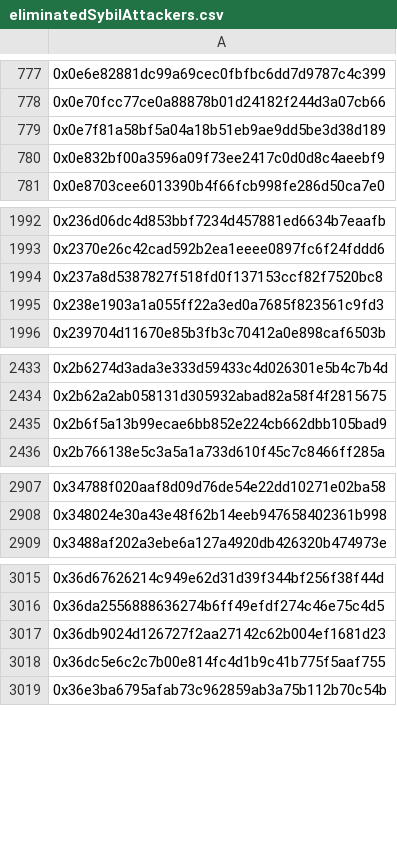
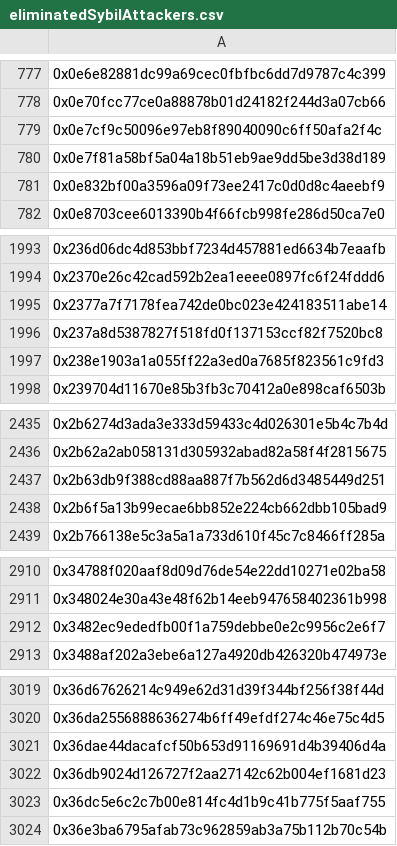
Before and after one commit to hop-protocol/hop-airdrop, a CSV file: src/data/eliminatedSybilAttackers.csv, drawn as a sheet; only a part is shown, gaps mark what is left out; the diff covers the shown part only; the diff names each change by its address in the sheet, - before the commit and + after, or states it on an @@ line.

```diff
--- a/src/data/eliminatedSybilAttackers.csv
+++ b/src/data/eliminatedSybilAttackers.csv
+row 779: 0x0e7cf9c50096e97eb8f89040090c6ff50afa2f4c
+row 1995: 0x2377a7f7178fea742de0bc023e424183511abe14
+row 2437: 0x2b63db9f388cd88aa887f7b562d6d3485449d251
+row 2912: 0x3482ec9ededfb00f1a759debbe0e2c9956c2e6f7
+row 3021: 0x36dae44dacafcf50b653d91169691d4b39406d4a
```
Also changed, not shown: 20 added rows elsewhere in this file, 4 other files.
